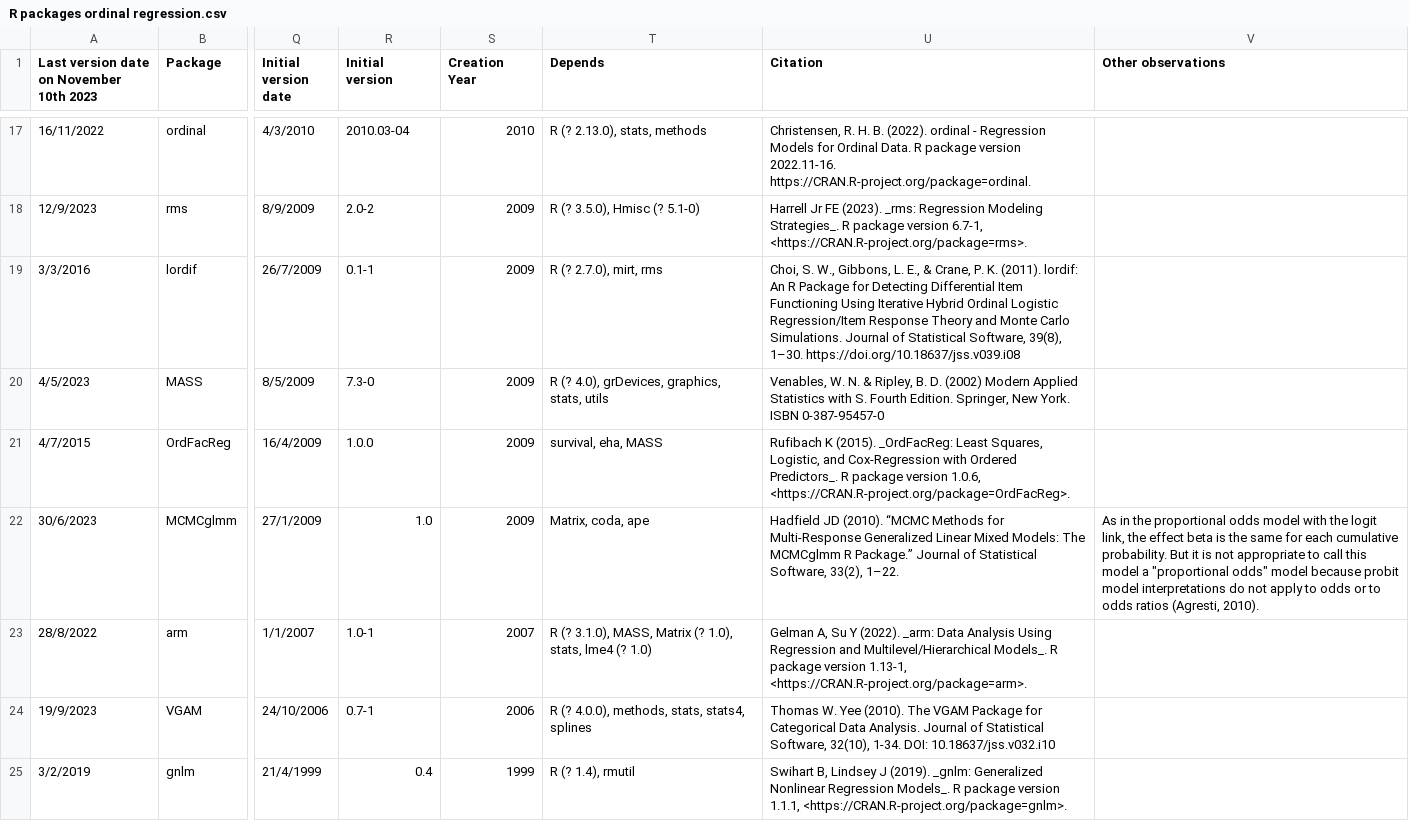
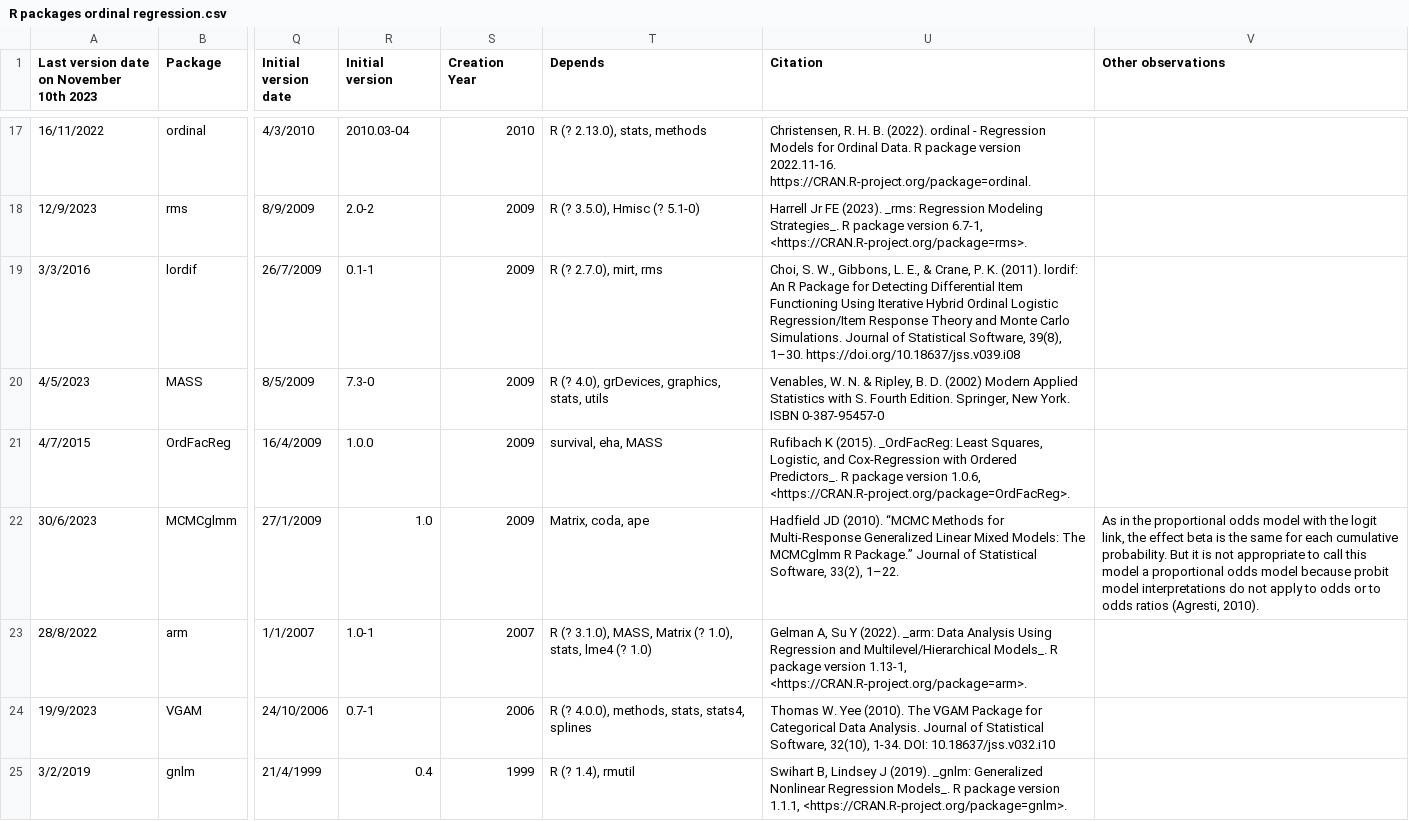
Before and after one commit to SPRbio/R-packages-ordinal-regression, a CSV file: Systematic review/Data/R packages ordinal regression.csv, drawn as a sheet; only a part is shown, gaps mark what is left out; the diff names each change by its address in the sheet, - before the commit and + after, or states it on an @@ line.

Commit message:
New version

```diff
--- a/Systematic review/Data/R packages ordinal regression.csv
+++ b/Systematic review/Data/R packages ordinal regression.csv
-V22 (Other observations): …model a "proportional odds" model because…
+V22 (Other observations): …model a proportional odds model because…
```
